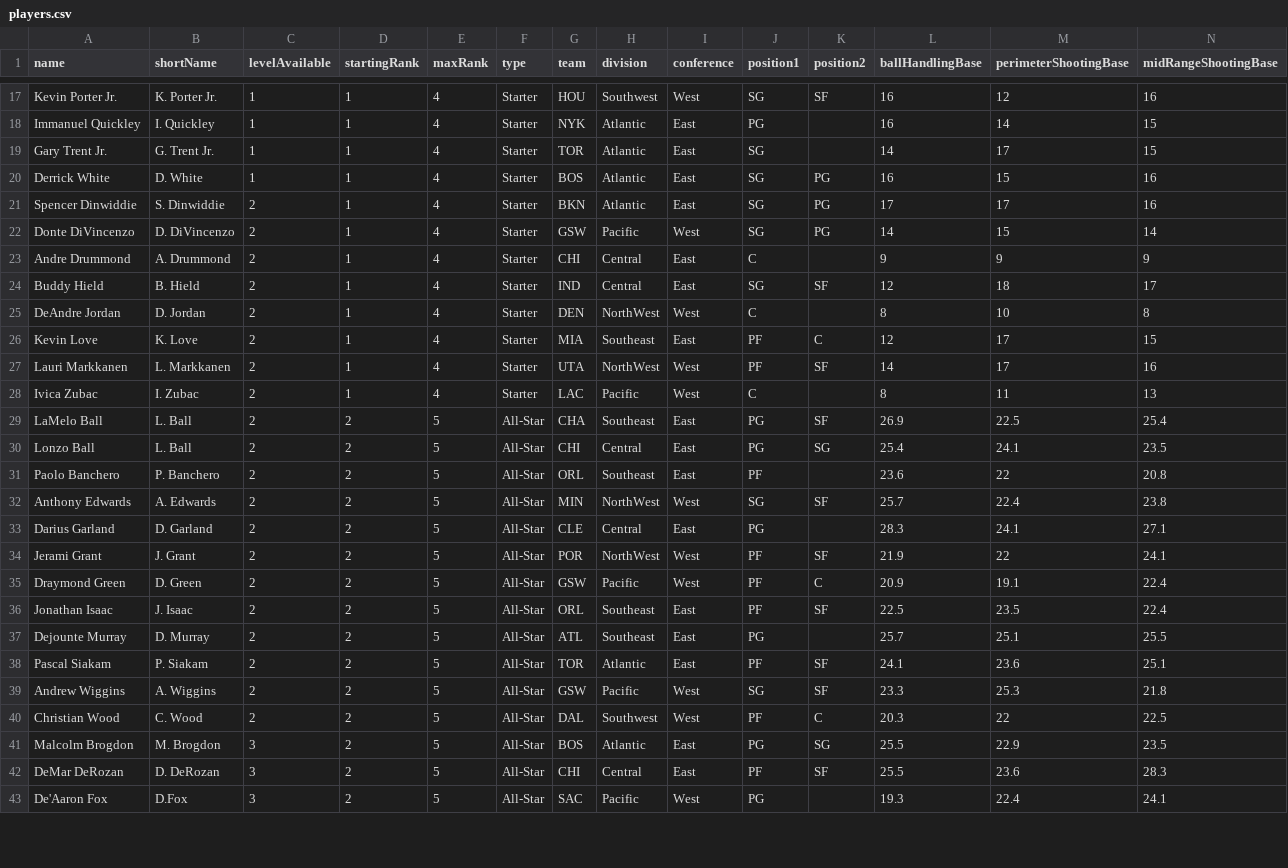
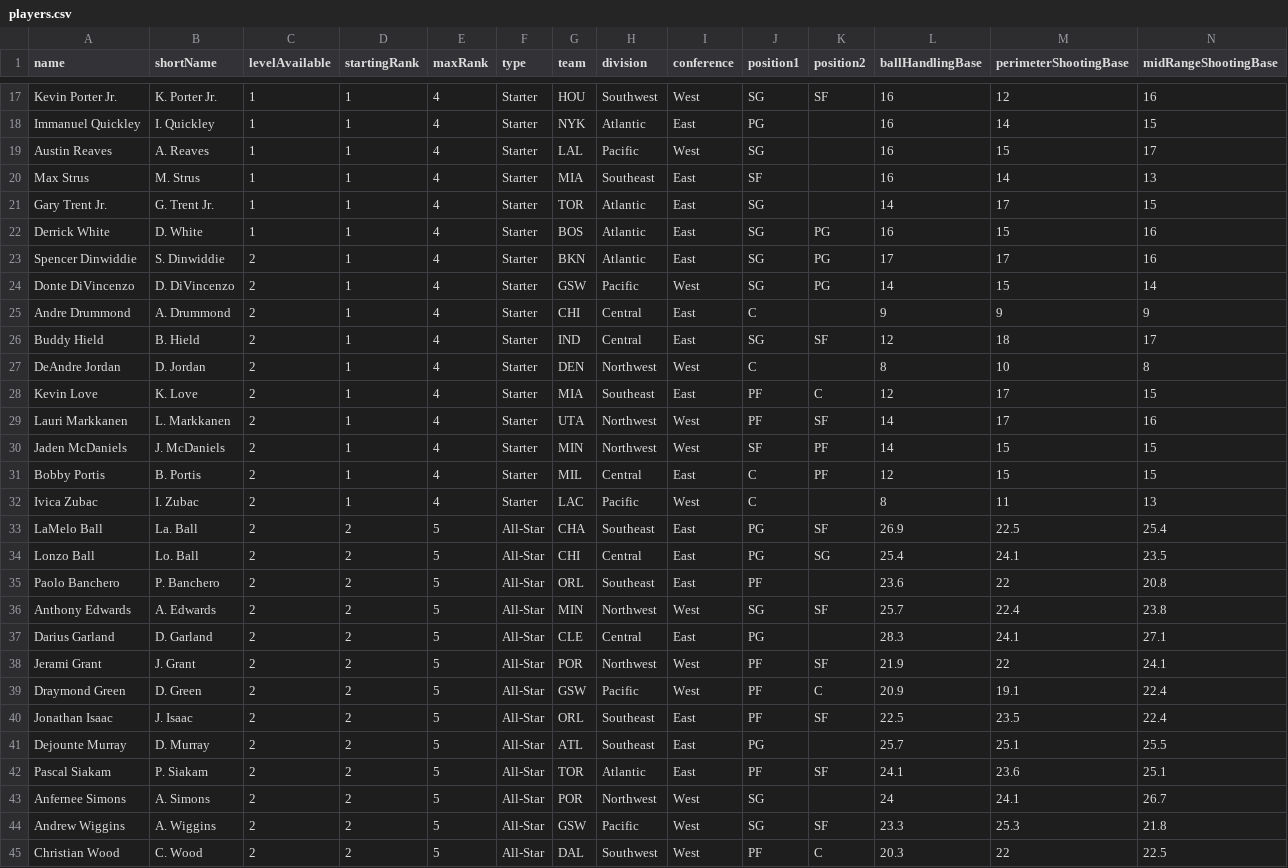
Before and after one commit to naw-db/naw-db.github.io, a CSV file: content/data/players.csv, drawn as a sheet; only a part is shown, gaps mark what is left out; the shorter side is filled out with more unchanged rows; addresses are those after the commit; rows hold the shown columns only; the diff covers the shown part only; the diff names each change by its address in the sheet, - before the commit and + after, or states it on an @@ line.

Commit message:
Update encounter_rewards.csv, players.csv, shirts.csv, pants.csv, sneakers.csv, announcements.csv (#70)

```diff
--- a/content/data/players.csv
+++ b/content/data/players.csv
+row 19: Austin Reaves | A. Reaves | 1 | 1 | 4 | Starter | LAL | Pacific | West | SG |  | 16 | 15 | 17
+row 20: Max Strus | M. Strus | 1 | 1 | 4 | Starter | MIA | Southeast | East | SF |  | 16 | 14 | 13
-H27 (division): NorthWest
+H27 (division): Northwest
-H29 (division): NorthWest
+H29 (division): Northwest
+row 30: Jaden McDaniels | J. McDaniels | 2 | 1 | 4 | Starter | MIN | Northwest | West | SF | PF | 14 | 15 | 15
+row 31: Bobby Portis | B. Portis | 2 | 1 | 4 | Starter | MIL | Central | East | C | PF | 12 | 15 | 15
-B33 (shortName): L. Ball
+B33 (shortName): La. Ball
-B34 (shortName): L. Ball
+B34 (shortName): Lo. Ball
-H36 (division): NorthWest
+H36 (division): Northwest
-H38 (division): NorthWest
+H38 (division): Northwest
+row 43: Anfernee Simons | A. Simons | 2 | 2 | 5 | All-Star | POR | Northwest | West | SG |  | 24 | 24.1 | 26.7
```
Also changed, not shown: 9 edited cells elsewhere in this file, content/data/announcements.csv, content/data/encounter_rewards.csv, 3 other files.
